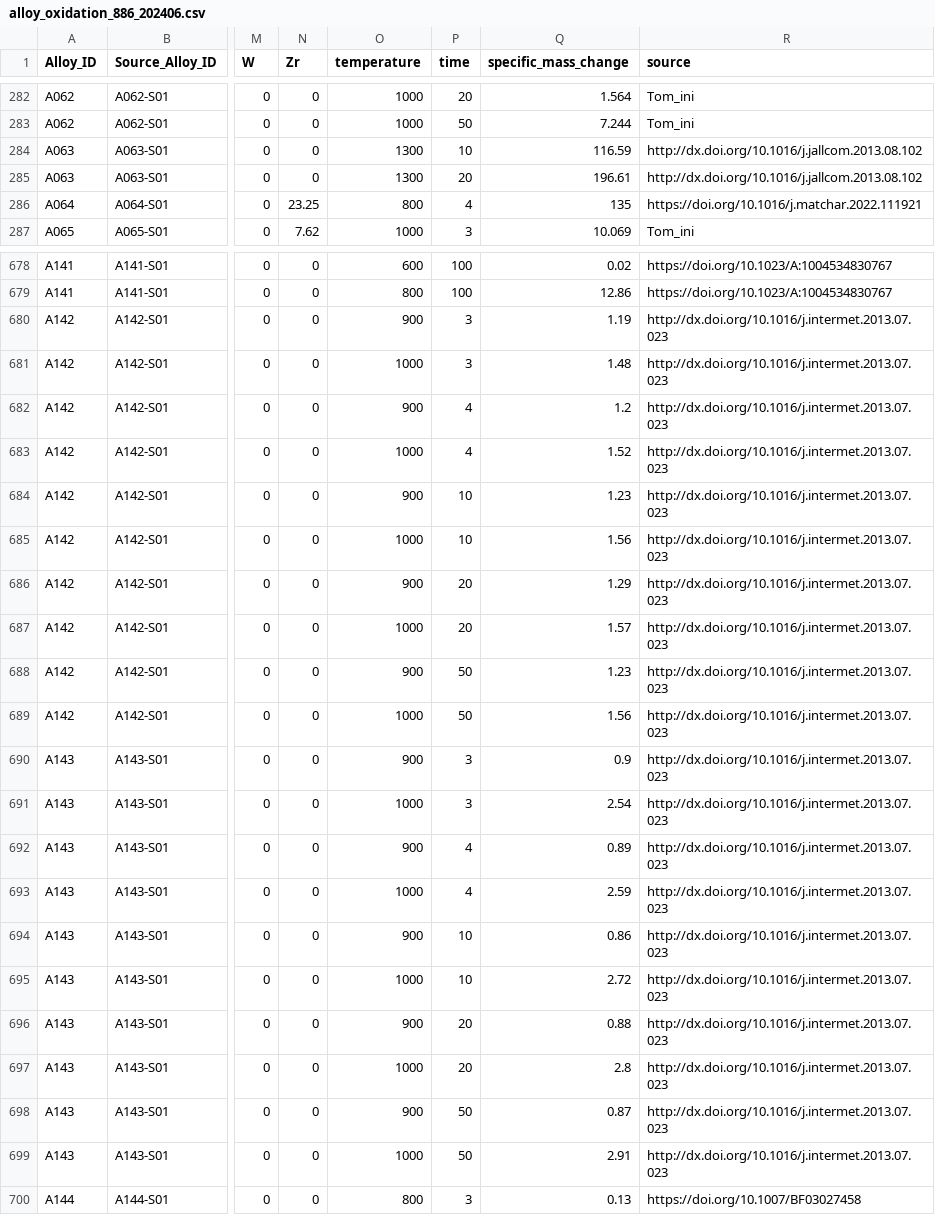
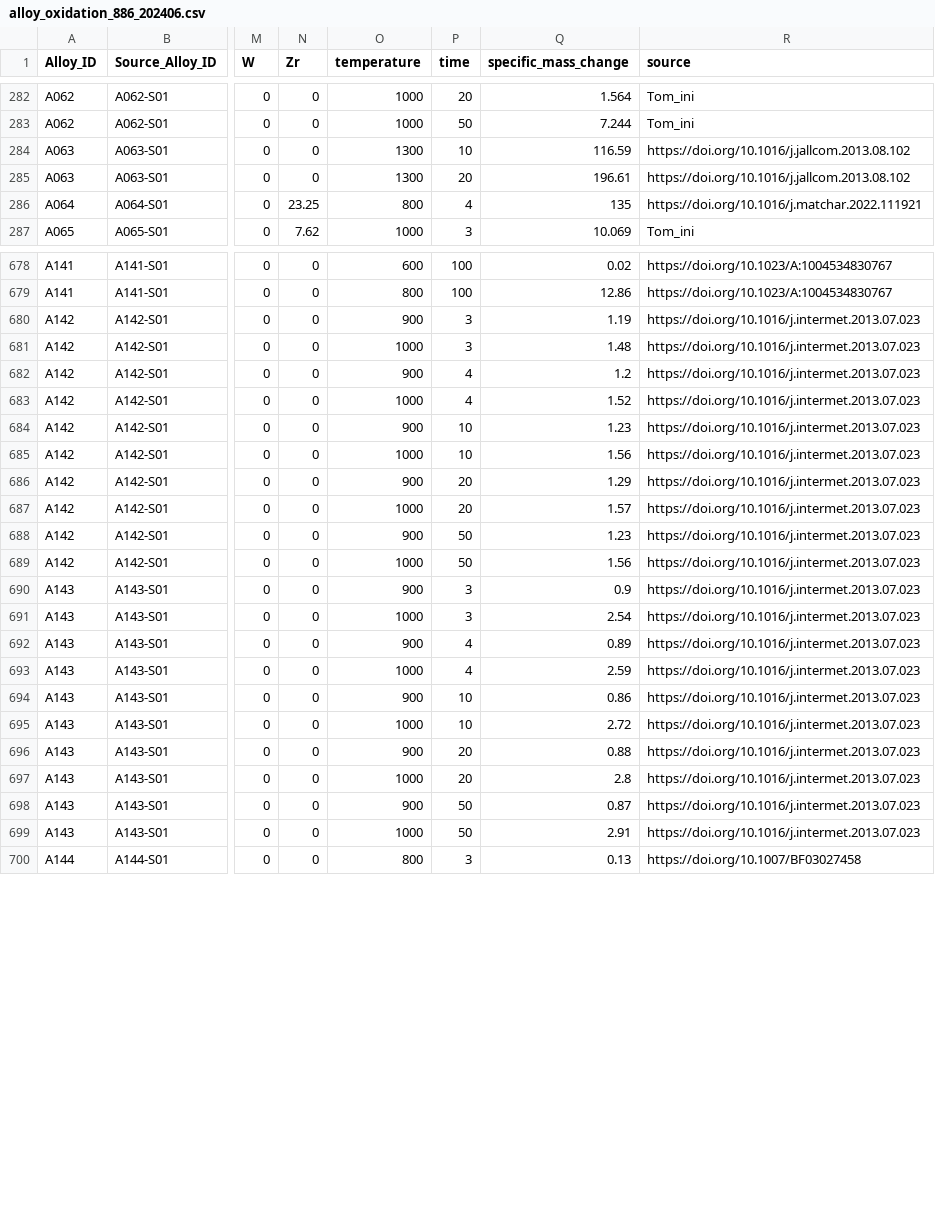
Before and after one commit to Tom-WCL/Dataset-of-oxidation-properties-of-refractory-alloys, a CSV file: alloy_oxidation_886_202406.csv, drawn as a sheet; only a part is shown, gaps mark what is left out; the diff covers the shown part only; the diff names each change by its address in the sheet, - before the commit and + after, or states it on an @@ line.

```diff
--- a/alloy_oxidation_886_202406.csv
+++ b/alloy_oxidation_886_202406.csv
-R284:R285 (source): http://dx.doi.org/10.1016/j.jallcom.2013.08.102
+R284:R285 (source): https://doi.org/10.1016/j.jallcom.2013.08.102
-R680:R699 (source): http://dx.doi.org/10.1016/j.intermet.2013.07.023
+R680:R699 (source): https://doi.org/10.1016/j.intermet.2013.07.023
```
Also changed, not shown: 91 edited cells elsewhere in this file, 1 other file.
